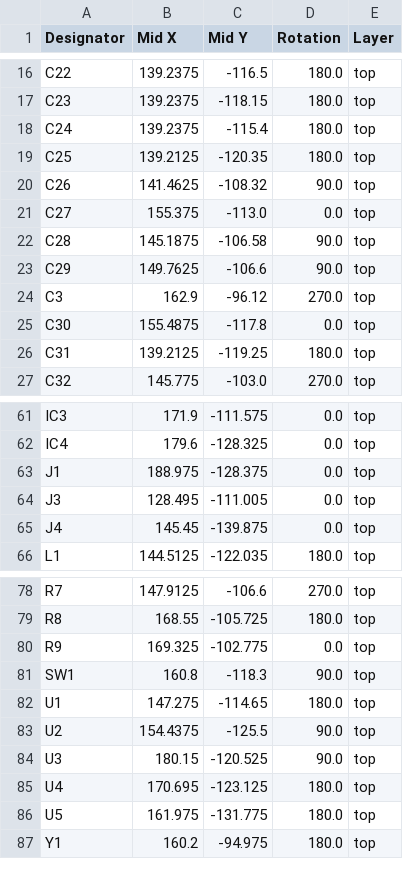
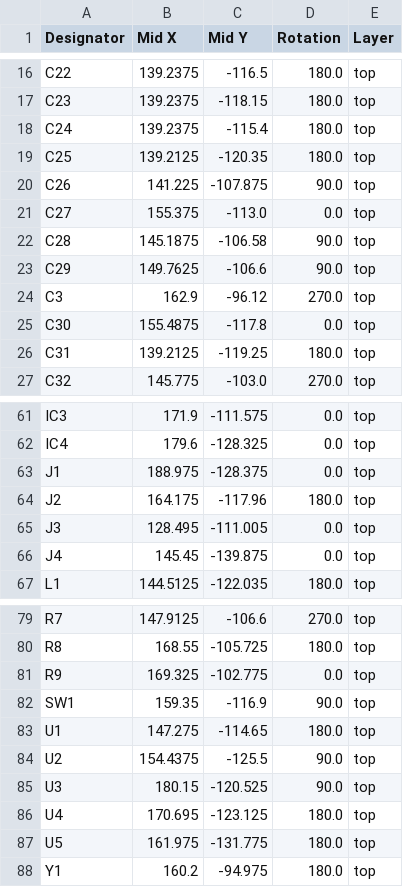
Before and after one commit to Astralis1409/vikramsat_rf_subsystem, a CSV file: hardware_rf/production/positions.csv, drawn as a sheet; only a part is shown, gaps mark what is left out.

```diff
--- a/hardware_rf/production/positions.csv
+++ b/hardware_rf/production/positions.csv
@@ -19,3 +19,3 @@ C24,139.2375,-115.4,180.0,top
 C25,139.2125,-120.35,180.0,top
-C26,141.4625,-108.32,90.0,top
+C26,141.225,-107.875,90.0,top
 C27,155.375,-113.0,0.0,top
@@ -63,2 +63,3 @@ IC4,179.6,-128.325,0.0,top
 J1,188.975,-128.375,0.0,top
+J2,164.175,-117.96,180.0,top
 J3,128.495,-111.005,0.0,top
@@ -80,3 +81,3 @@ R8,168.55,-105.725,180.0,top
 R9,169.325,-102.775,0.0,top
-SW1,160.8,-118.3,90.0,top
+SW1,159.35,-116.9,90.0,top
 U1,147.275,-114.65,180.0,top
```
Also changed, not shown: hardware_rf/production/bom.csv, hardware_rf/production/designators.csv, 18 other files.
